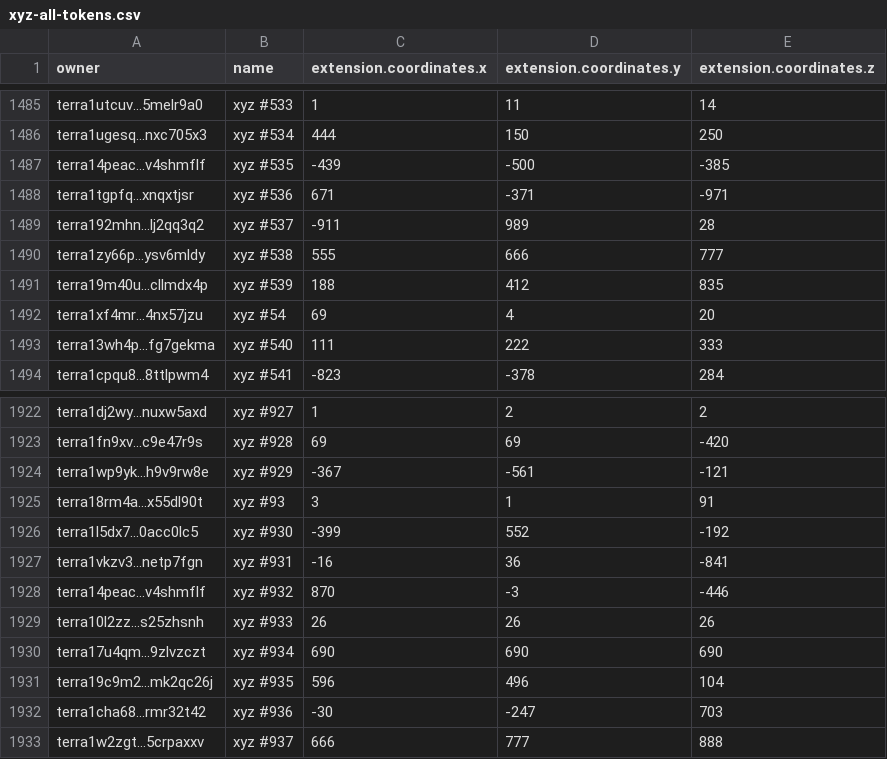
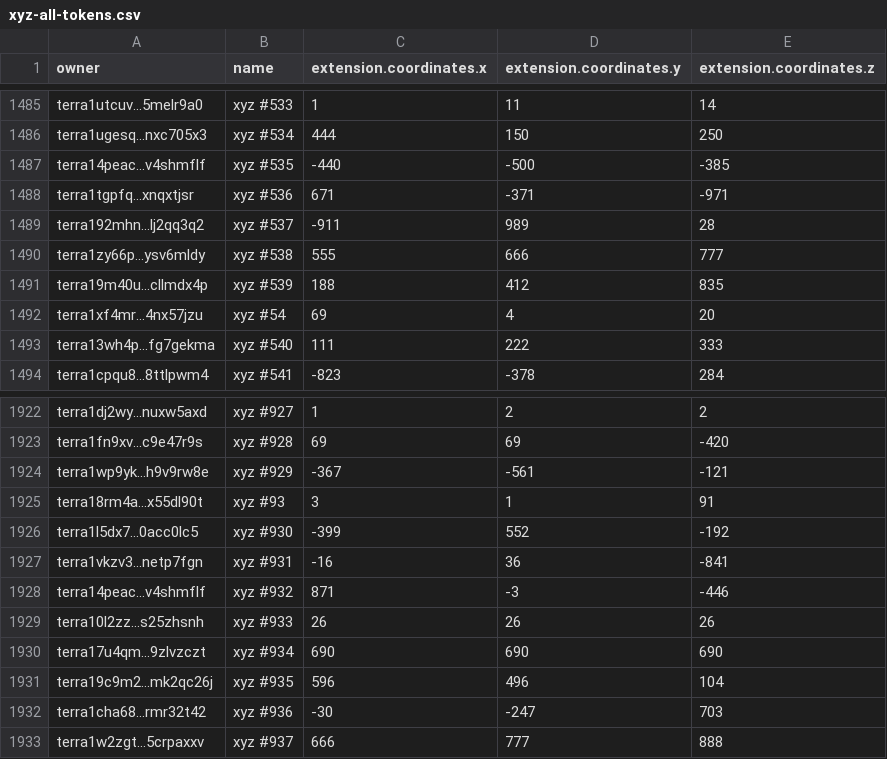
Before and after one commit to cryptoYJ/xyz-tools, a CSV file: xyz-all-tokens.csv, drawn as a sheet; only a part is shown, gaps mark what is left out.

Commit message:
update data

```diff
--- a/xyz-all-tokens.csv
+++ b/xyz-all-tokens.csv
@@ -1486,3 +1486,3 @@
 "terra1ugesq...nxc705x3","xyz #534",444,150,250
-"terra14peac...v4shmflf","xyz #535",-439,-500,-385
+"terra14peac...v4shmflf","xyz #535",-440,-500,-385
 "terra1tgpfq...xnqxtjsr","xyz #536",671,-371,-971
@@ -1927,3 +1927,3 @@
 "terra1vkzv3...netp7fgn","xyz #931",-16,36,-841
-"terra14peac...v4shmflf","xyz #932",870,-3,-446
+"terra14peac...v4shmflf","xyz #932",871,-3,-446
 "terra10l2zz...s25zhsnh","xyz #933",26,26,26
```
Also changed, not shown: 1 other file.
